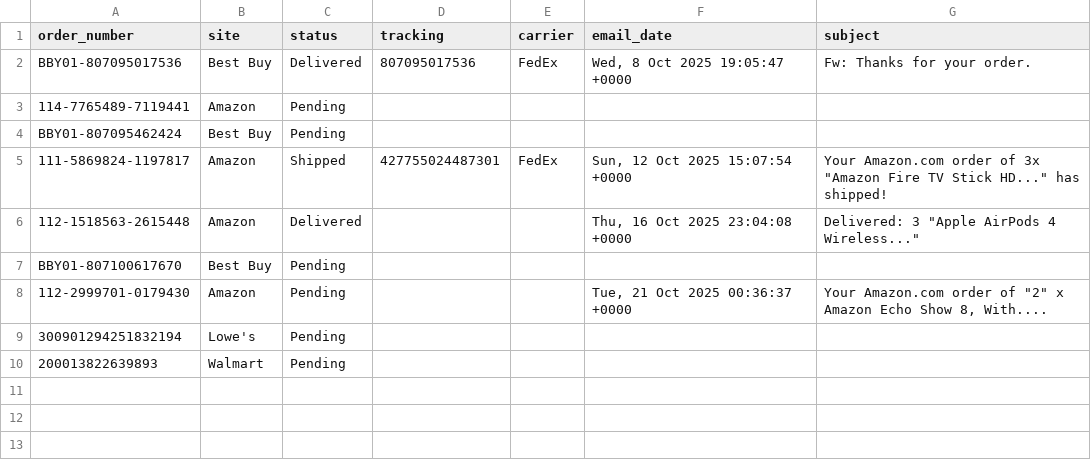
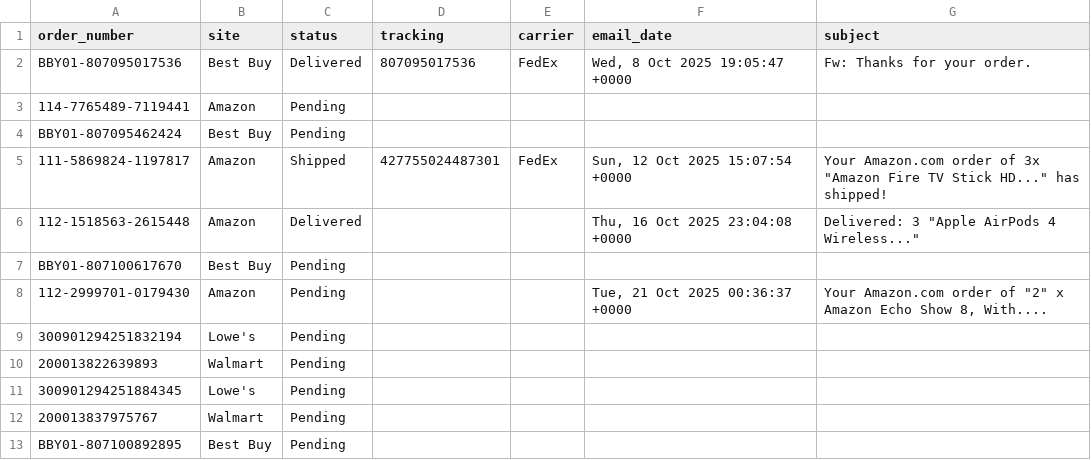
Before and after one commit to ScubaSteveo42/gmail-order-tracker, a CSV file: data/status.csv, drawn as a sheet.

```diff
--- a/data/status.csv
+++ b/data/status.csv
@@ -11 +11,4 @@ BBY01-807100617670,Best Buy,Pending,,,,
 200013822639893,Walmart,Pending,,,,
+300901294251884345,Lowe's,Pending,,,,
+200013837975767,Walmart,Pending,,,,
+BBY01-807100892895,Best Buy,Pending,,,,
```
